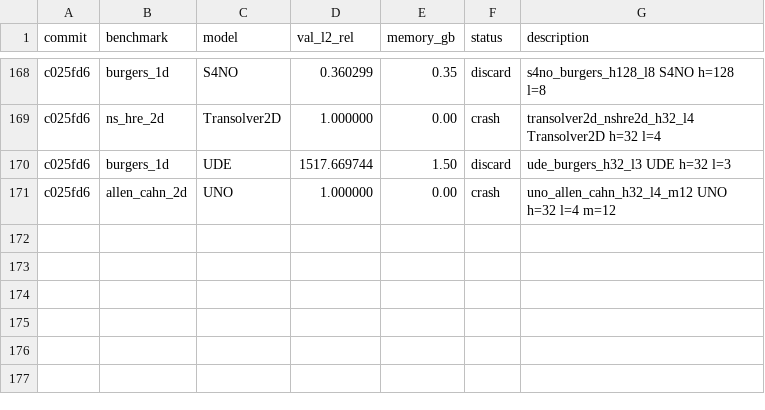
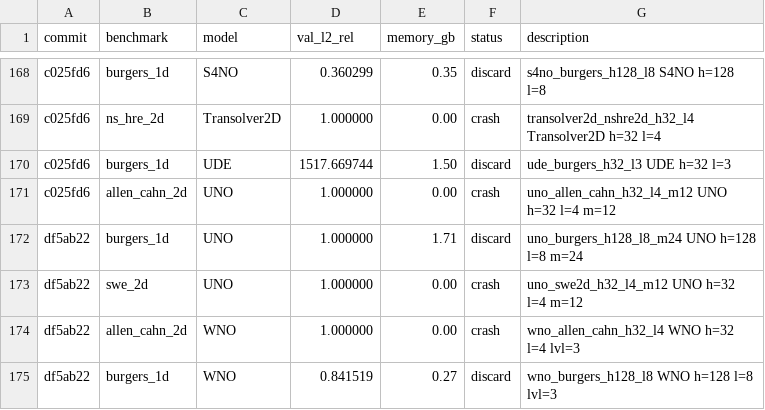
Before and after one commit to moatasim-KT/SciMLx, a TSV file: results.tsv, drawn as a sheet; only a part is shown, gaps mark what is left out; the diff names each change by its address in the sheet, - before the commit and + after, or states it on an @@ line.

```diff
--- a/results.tsv
+++ b/results.tsv
+row 172: df5ab22 | burgers_1d | UNO | 1.000000 | 1.71 | discard | uno_burgers_h128_l8_m24 UNO h=128 l=8 m=24
+row 173: df5ab22 | swe_2d | UNO | 1.000000 | 0.00 | crash | uno_swe2d_h32_l4_m12 UNO h=32 l=4 m=12
+row 174: df5ab22 | allen_cahn_2d | WNO | 1.000000 | 0.00 | crash | wno_allen_cahn_h32_l4 WNO h=32 l=4 lvl=3
+row 175: df5ab22 | burgers_1d | WNO | 0.841519 | 0.27 | discard | wno_burgers_h128_l8 WNO h=128 l=8 lvl=3
```
Also changed, not shown: 4 other files.
